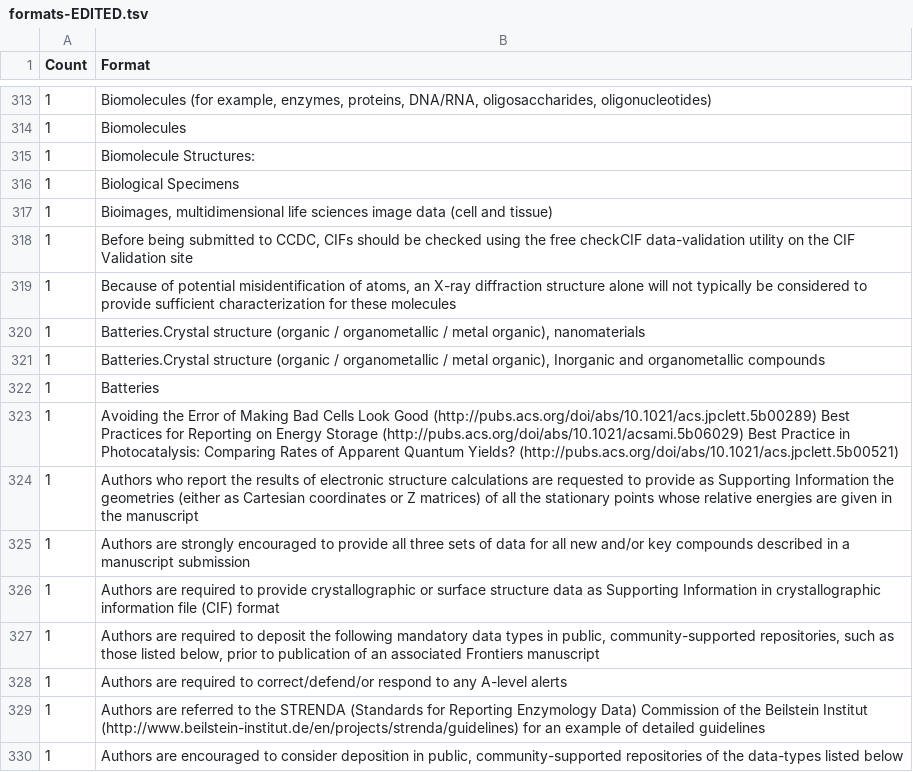
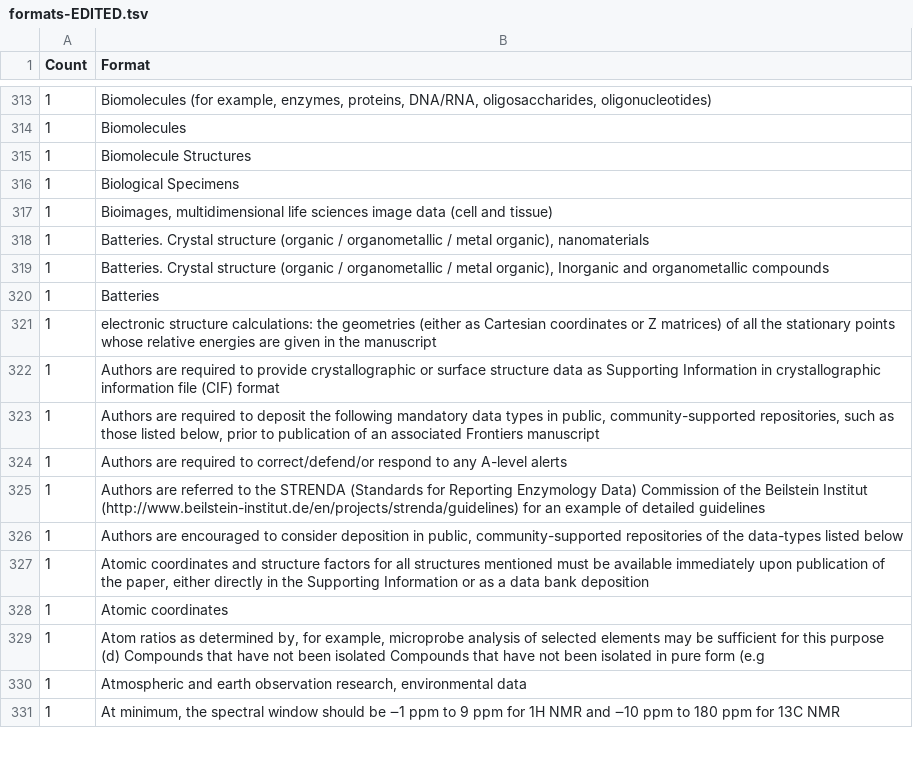
Before and after one commit to sauliusg/Journal-Research-Data-Policy, a TSV file: data/analysis/saulius-generate-overview/formats-EDITED.tsv, drawn as a sheet; only a part is shown, gaps mark what is left out; the shorter side is filled out with more unchanged rows; the diff covers the shown part only.

Commit message:
Continuing with the cleang of the "formats-EDITED.tsv" list.

```diff
--- a/data/analysis/saulius-generate-overview/formats-EDITED.tsv
+++ b/data/analysis/saulius-generate-overview/formats-EDITED.tsv
@@ -314,13 +314,9 @@ Count	Format
 1	Biomolecules
-1	Biomolecule Structures:
+1	Biomolecule Structures
 1	Biological Specimens
 1	Bioimages, multidimensional life sciences image data (cell and tissue)
-1	Before being submitted to CCDC, CIFs should be checked using the free checkCIF data-validation utility on the CIF Validation site
-1	Because of potential misidentification of atoms, an X-ray diffraction structure alone will not typically be considered to provide sufficient characterization for these molecules
-1	Batteries.Crystal structure (organic / organometallic / metal organic), nanomaterials
-1	Batteries.Crystal structure (organic / organometallic / metal organic), Inorganic and organometallic compounds
+1	Batteries. Crystal structure (organic / organometallic / metal organic), nanomaterials
+1	Batteries. Crystal structure (organic / organometallic / metal organic), Inorganic and organometallic compounds
 1	Batteries
-1	Avoiding the Error of Making Bad Cells Look Good (http://pubs.acs.org/doi/abs/10.1021/acs.jpclett.5b00289) Best Practices for Reporting on Energy Storage (http://pubs.acs.org/doi/abs/10.1021/acsami.5b06029) Best Practice in Photocatalysis: Comparing Rates of Apparent Quantum Yields? (http://pubs.acs.org/doi/abs/10.1021/acs.jpclett.5b00521)
-1	Authors who report the results of electronic structure calculations are requested to provide as Supporting Information the geometries (either as Cartesian coordinates or Z matrices) of all the stationary points whose relative energies are given in the manuscript
-1	Authors are strongly encouraged to provide all three sets of data for all new and/or key compounds described in a manuscript submission
+1	electronic structure calculations: the geometries (either as Cartesian coordinates or Z matrices) of all the stationary points whose relative energies are given in the manuscript
 1	Authors are required to provide crystallographic or surface structure data as Supporting Information in crystallographic information file (CIF) format
```
Also changed, not shown: 10 added rows, 10 removed rows and 20 edited cells elsewhere in this file.
